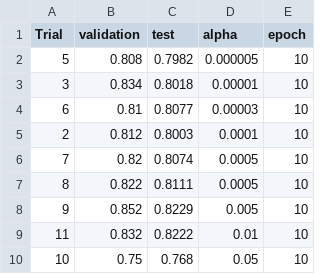
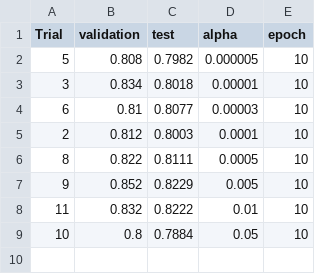
Before and after one commit to chris4540/DD2424-dl-proj, a CSV file: exp_results/progressive_block_exp.csv, drawn as a sheet.

```diff
--- a/exp_results/progressive_block_exp.csv
+++ b/exp_results/progressive_block_exp.csv
@@ -5,3 +5,2 @@ Trial,validation,test,alpha,epoch
 2,0.812,0.8003,0.0001,10
-7,0.82,0.8074,0.0005,10
 8,0.822,0.8111,0.0005,10
@@ -9,2 +8,2 @@ Trial,validation,test,alpha,epoch
 11,0.832,0.8222,0.01,10
-10,0.75,0.768,0.05,10
+10,0.8,0.7884,0.05,10
```
Also changed, not shown: 1 other file.
